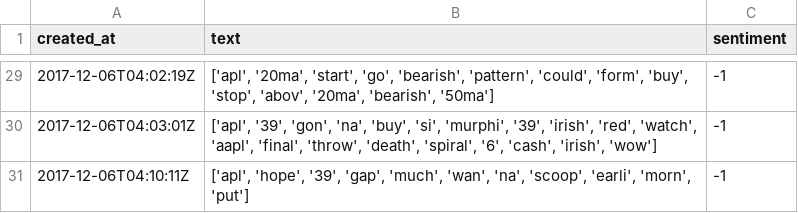
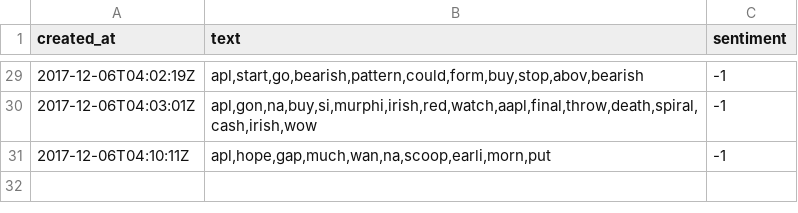
Before and after one commit to alganbr/StockMarketPrediction, a CSV file: preprocessed_data/AAPL_stocktwits.csv, drawn as a sheet; only a part is shown, gaps mark what is left out; the diff covers the shown part only.

```diff
--- a/preprocessed_data/AAPL_stocktwits.csv
+++ b/preprocessed_data/AAPL_stocktwits.csv
@@ -29,3 +29,3 @@ created_at,text,sentiment
-2017-12-06T04:02:19Z,"['apl', '20ma', 'start', 'go', 'bearish', 'pattern', 'could', 'form', 'buy', 'stop', 'abov', '20ma', 'bearish', '50ma']",-1
-2017-12-06T04:03:01Z,"['apl', '39', 'gon', 'na', 'buy', 'si', 'murphi', '39', 'irish', 'red', 'watch', 'aapl', 'final', 'throw', 'death', 'spiral', '6', 'cash', 'irish', 'wow']",-1
-2017-12-06T04:10:11Z,"['apl', 'hope', '39', 'gap', 'much', 'wan', 'na', 'scoop', 'earli', 'morn', 'put']",-1
+2017-12-06T04:02:19Z,"apl,start,go,bearish,pattern,could,form,buy,stop,abov,bearish",-1
+2017-12-06T04:03:01Z,"apl,gon,na,buy,si,murphi,irish,red,watch,aapl,final,throw,death,spiral,cash,irish,wow",-1
+2017-12-06T04:10:11Z,"apl,hope,gap,much,wan,na,scoop,earli,morn,put",-1
```
Also changed, not shown: 27 edited cells elsewhere in this file, preprocessed_data/AMZN_stocktwits.csv, preprocessed_data/GOOG_stocktwits.csv, 3 other files.
